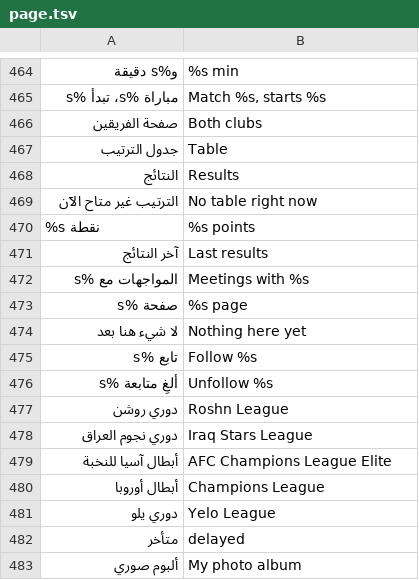
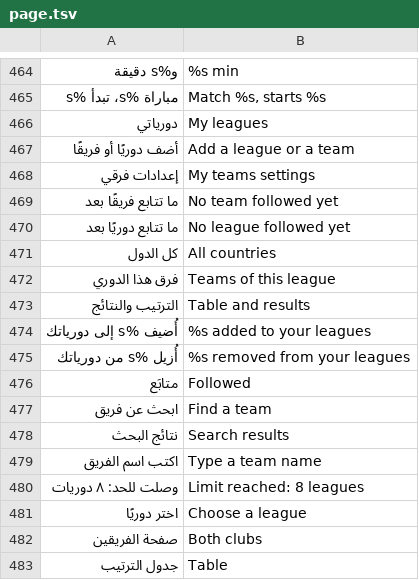
Before and after one commit to tshi-dev/UrTV, a TSV file: i18n/en/page.tsv, drawn as a sheet; only a part is shown, gaps mark what is left out; the shorter side is filled out with more unchanged rows.

Commit message:
Matches page: follow leagues and teams natively, even with the screensaver app missing or older: «فرقي» is the page's own (the followed teams and leagues, «أضف دوريًا أو فريقًا», the settings' chooser as an action); the chooser «كل الدول» then each country, a league's «فرق هذا الدوري» and «تابع»; a search by name. The home keeps what the screensaver cannot take (HomeFollows), joins it to the page none twice (FollowMerge) and hands it over when the page opens; the screensaver takes a league (phone_follow_league) (tests)

```diff
--- a/i18n/en/page.tsv
+++ b/i18n/en/page.tsv
@@ -465,2 +465,18 @@
 مباراة %s، تبدأ %s	Match %s, starts %s
+دورياتي	My leagues
+أضف دوريًا أو فريقًا	Add a league or a team
+إعدادات فرقي	My teams settings
+ما تتابع فريقًا بعد	No team followed yet
+ما تتابع دوريًا بعد	No league followed yet
+كل الدول	All countries
+فرق هذا الدوري	Teams of this league
+الترتيب والنتائج	Table and results
+أُضيف %s إلى دورياتك	%s added to your leagues
+أُزيل %s من دورياتك	%s removed from your leagues
+متابَع	Followed
+ابحث عن فريق	Find a team
+نتائج البحث	Search results
+اكتب اسم الفريق	Type a team name
+وصلت للحد: ٨ دوريات	Limit reached: 8 leagues
+اختر دوريًا	Choose a league
 صفحة الفريقين	Both clubs
```
Also changed, not shown: 13 other files.
